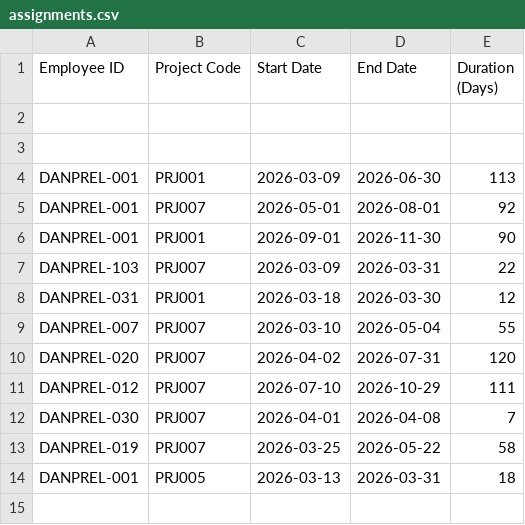
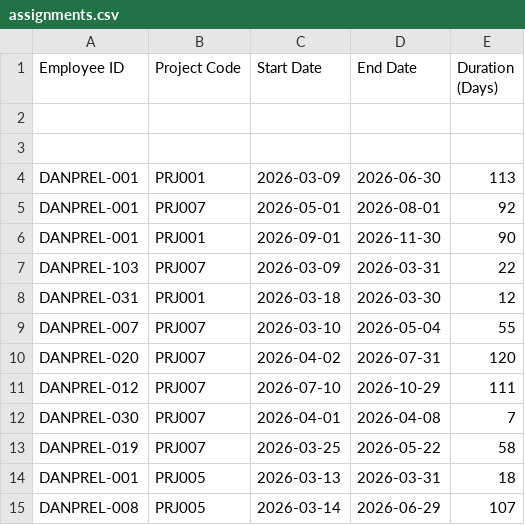
Before and after one commit to DivyaDharsni/resource-allocation-console, a CSV file: assignments.csv, drawn as a sheet; the diff names each change by its address in the sheet, - before the commit and + after, or states it on an @@ line.

```diff
--- a/assignments.csv
+++ b/assignments.csv
+row 15: DANPREL-008 | PRJ005 | 2026-03-14 | 2026-06-29 | 107
```
Also changed, not shown: resources.csv, 5 other files.
